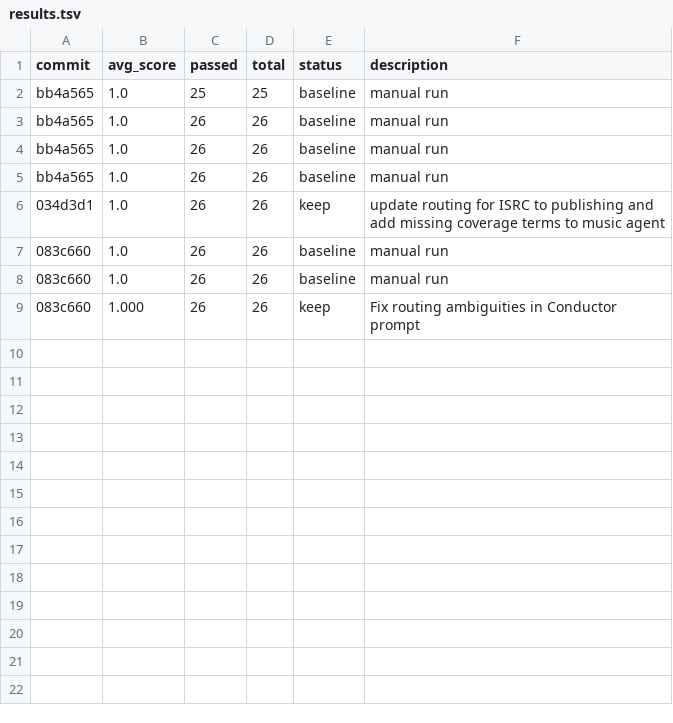
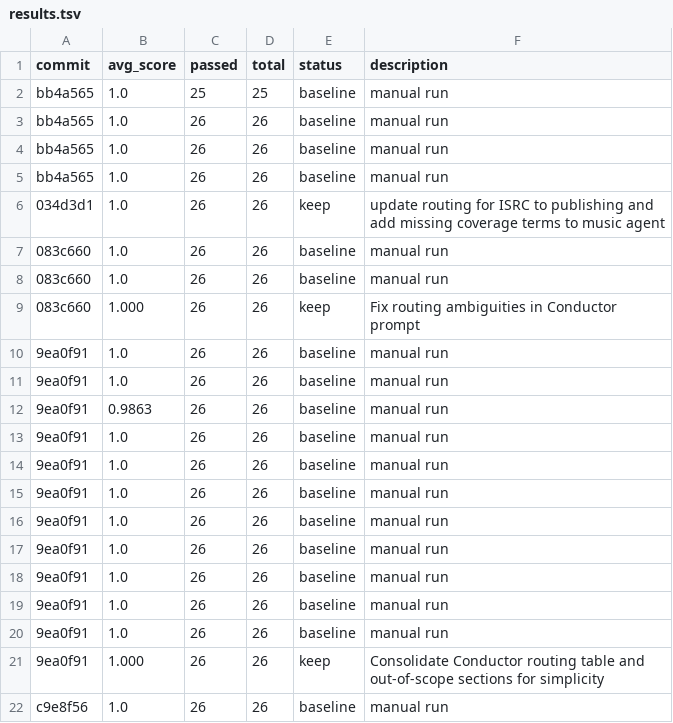
Before and after one commit to indii-music-founder/indii-music-founder, a TSV file: optimization/autoagent/results.tsv, drawn as a sheet; the diff names each change by its address in the sheet, - before the commit and + after, or states it on an @@ line.

```diff
--- a/optimization/autoagent/results.tsv
+++ b/optimization/autoagent/results.tsv
+row 10: 9ea0f91 | 1.0 | 26 | 26 | baseline | manual run
+row 11: 9ea0f91 | 1.0 | 26 | 26 | baseline | manual run
+row 12: 9ea0f91 | 0.9863 | 26 | 26 | baseline | manual run
+row 13: 9ea0f91 | 1.0 | 26 | 26 | baseline | manual run
+row 14: 9ea0f91 | 1.0 | 26 | 26 | baseline | manual run
+row 15: 9ea0f91 | 1.0 | 26 | 26 | baseline | manual run
+row 16: 9ea0f91 | 1.0 | 26 | 26 | baseline | manual run
+row 17: 9ea0f91 | 1.0 | 26 | 26 | baseline | manual run
+row 18: 9ea0f91 | 1.0 | 26 | 26 | baseline | manual run
+row 19: 9ea0f91 | 1.0 | 26 | 26 | baseline | manual run
+row 20: 9ea0f91 | 1.0 | 26 | 26 | baseline | manual run
+row 21: 9ea0f91 | 1.000 | 26 | 26 | keep | Consolidate Conductor routing table and out-of-scope sections for simplicity
+row 22: c9e8f56 | 1.0 | 26 | 26 | baseline | manual run
```
Also changed, not shown: 2 other files.
